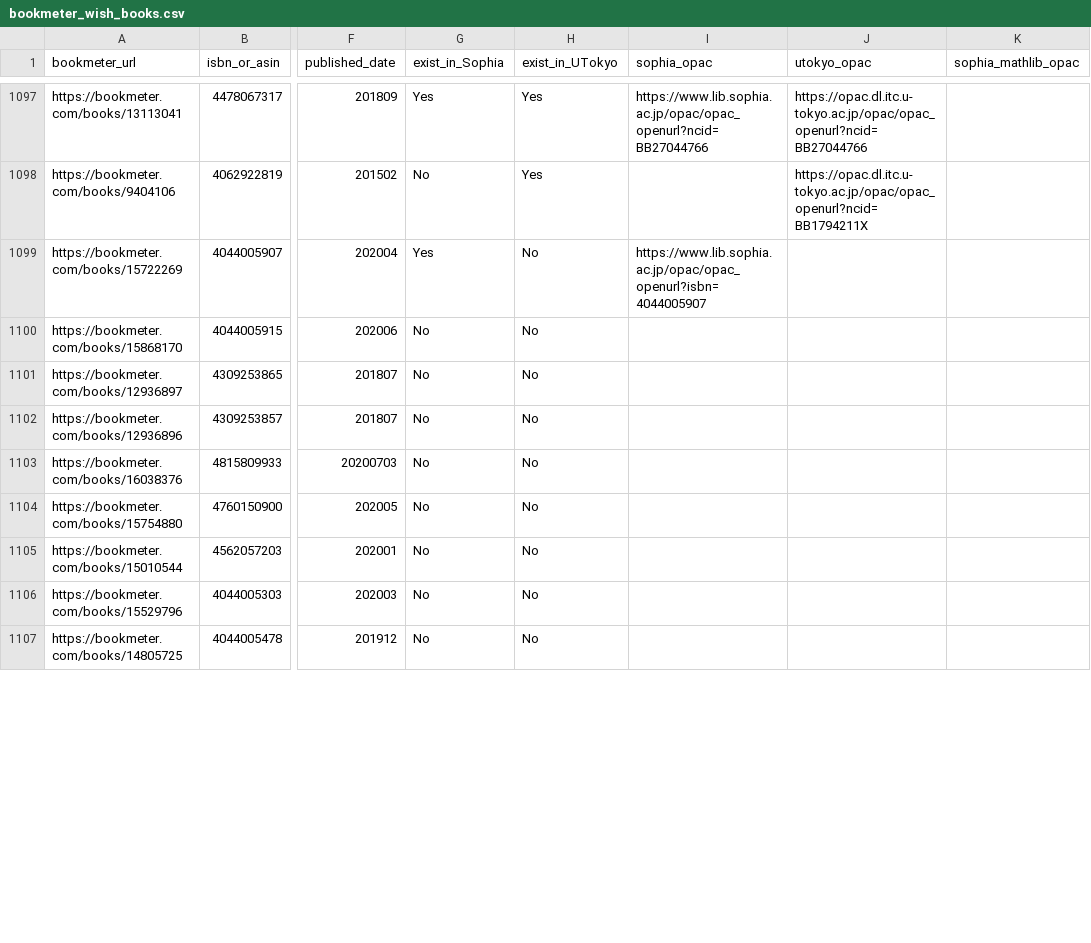
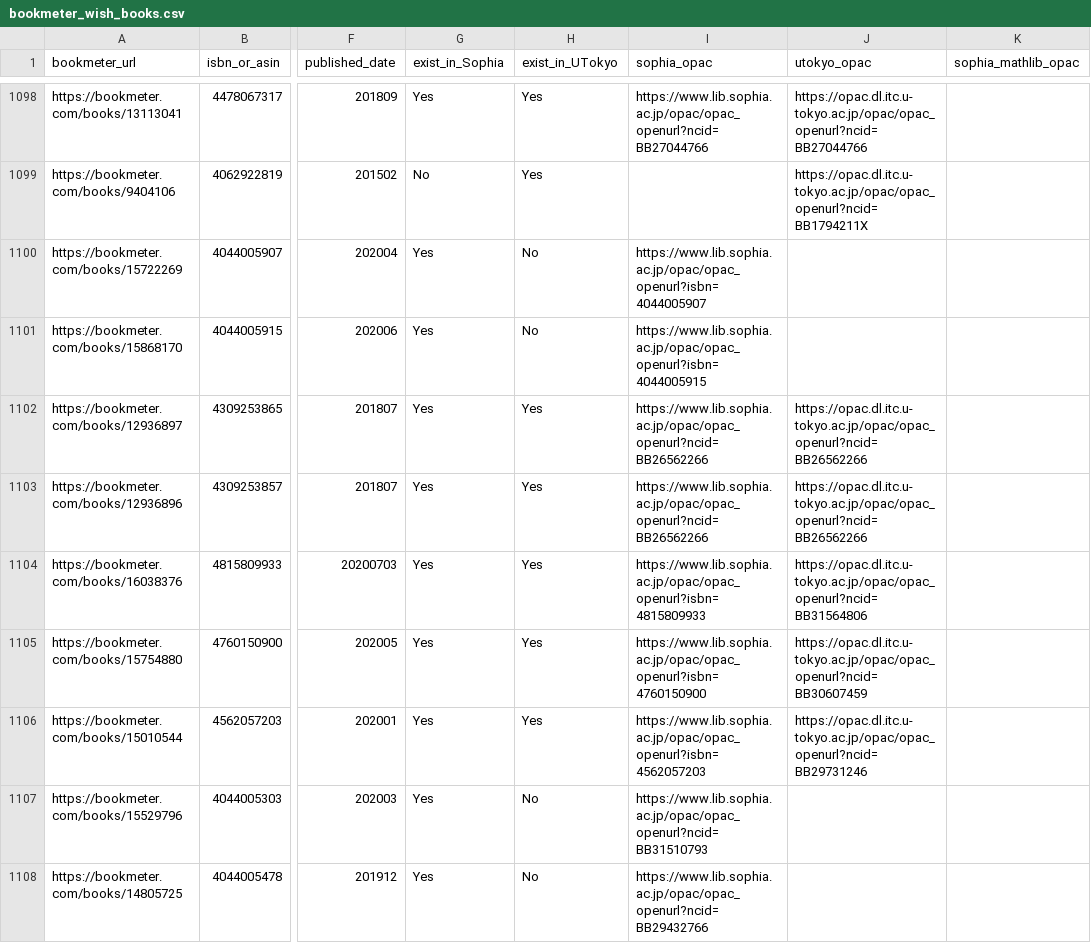
Before and after one commit to stepney141/bookmeter, a CSV file: csv/bookmeter_wish_books.csv, drawn as a sheet; only a part is shown, gaps mark what is left out; addresses are those after the commit; the diff covers the shown part only; the diff names each change by its address in the sheet, - before the commit and + after, or states it on an @@ line.

```diff
--- a/csv/bookmeter_wish_books.csv
+++ b/csv/bookmeter_wish_books.csv
-G1101:G1108 (exist_in_Sophia): No
+G1101:G1108 (exist_in_Sophia): Yes
-I1101 (sophia_opac): (empty)
+I1101 (sophia_opac): https://www.lib.sophia.ac.jp/opac/opac_openurl?isbn=4044005915
-H1102:H1106 (exist_in_UTokyo): No
+H1102:H1106 (exist_in_UTokyo): Yes
-I1102:I1103 (sophia_opac): (empty)
+I1102:I1103 (sophia_opac): https://www.lib.sophia.ac.jp/opac/opac_openurl?ncid=BB26562266
-J1102:J1103 (utokyo_opac): (empty)
+J1102:J1103 (utokyo_opac): https://opac.dl.itc.u-tokyo.ac.jp/opac/opac_openurl?ncid=BB26562266
-I1104 (sophia_opac): (empty)
+I1104 (sophia_opac): https://www.lib.sophia.ac.jp/opac/opac_openurl?isbn=4815809933
-J1104 (utokyo_opac): (empty)
+J1104 (utokyo_opac): https://opac.dl.itc.u-tokyo.ac.jp/opac/opac_openurl?ncid=BB31564806
-I1105 (sophia_opac): (empty)
+I1105 (sophia_opac): https://www.lib.sophia.ac.jp/opac/opac_openurl?isbn=4760150900
-J1105 (utokyo_opac): (empty)
+J1105 (utokyo_opac): https://opac.dl.itc.u-tokyo.ac.jp/opac/opac_openurl?ncid=BB30607459
-I1106 (sophia_opac): (empty)
+I1106 (sophia_opac): https://www.lib.sophia.ac.jp/opac/opac_openurl?isbn=4562057203
-J1106 (utokyo_opac): (empty)
+J1106 (utokyo_opac): https://opac.dl.itc.u-tokyo.ac.jp/opac/opac_openurl?ncid=BB29731246
-I1107 (sophia_opac): (empty)
+I1107 (sophia_opac): https://www.lib.sophia.ac.jp/opac/opac_openurl?ncid=BB31510793
-I1108 (sophia_opac): (empty)
+I1108 (sophia_opac): https://www.lib.sophia.ac.jp/opac/opac_openurl?ncid=BB29432766
```
Also changed, not shown: 1 added row and 105 edited cells elsewhere in this file, csv/in_Sophia.csv, csv/in_UTokyo.csv, 6 other files.
